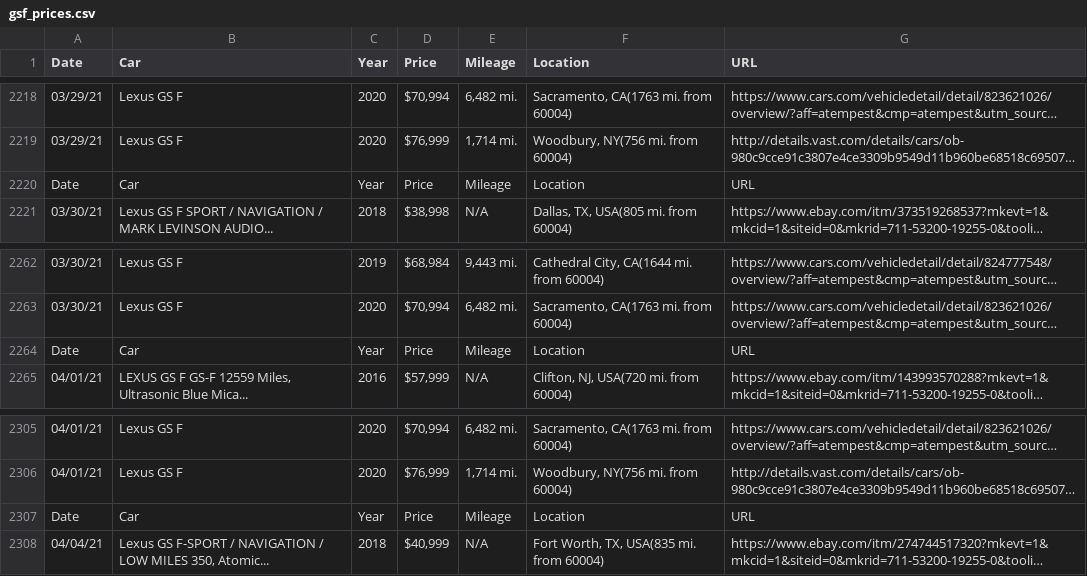
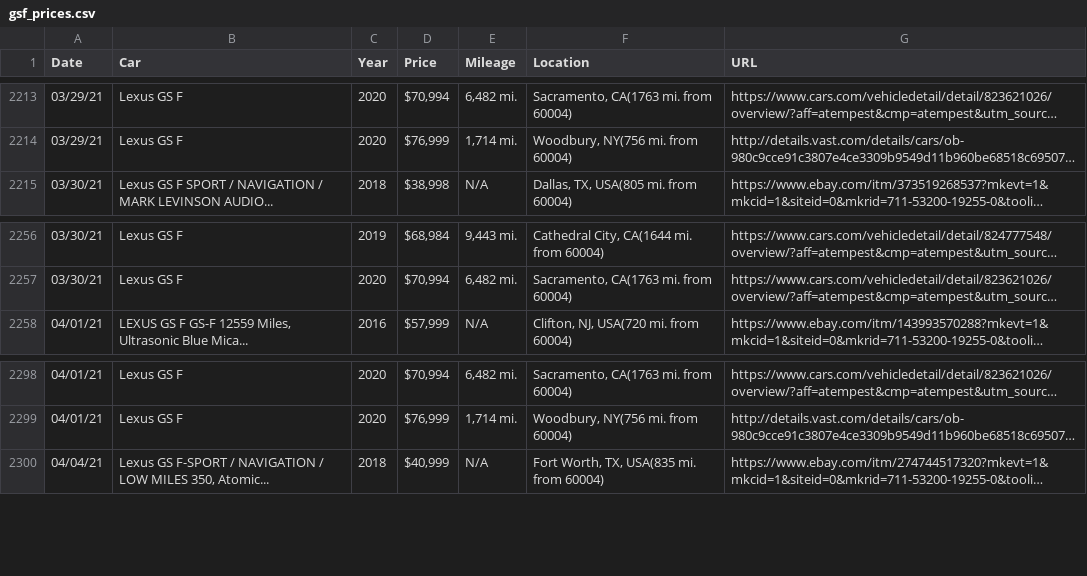
Before and after one commit to dchar18/Car_Price_Tracker, a CSV file: gsf_prices.csv, drawn as a sheet; only a part is shown, gaps mark what is left out; long unchanged cells end in …; the diff covers the shown part only; the diff names each change by its address in the sheet, - before the commit and + after, or states it on an @@ line.

```diff
--- a/gsf_prices.csv
+++ b/gsf_prices.csv
-row 2220: Date | Car | Year | Price | Mileage | Location | URL
-row 2264: Date | Car | Year | Price | Mileage | Location | URL
-row 2307: Date | Car | Year | Price | Mileage | Location | URL
```
Also changed, not shown: 5 removed rows elsewhere in this file, ls500_fsport_prices.csv, mazdaspeed3_prices.csv, 3 other files.
